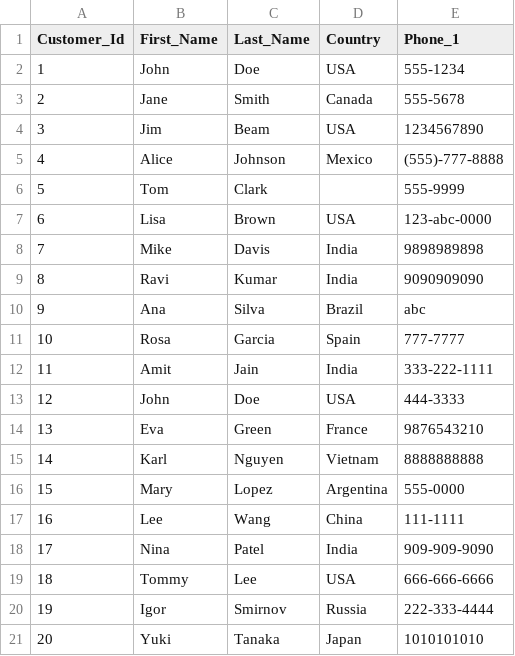
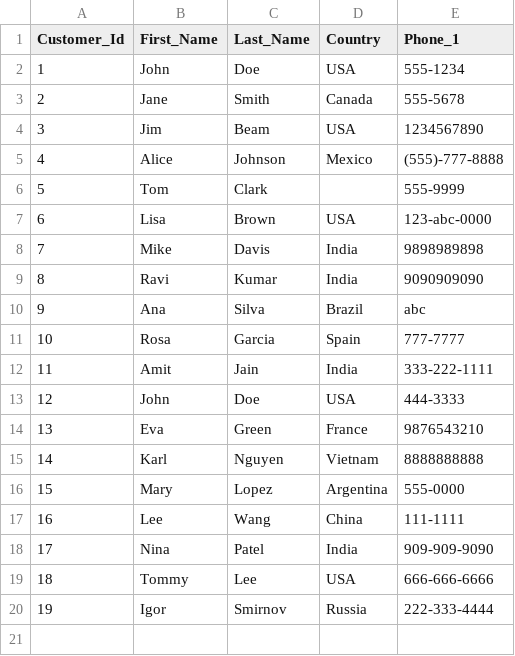
Before and after one commit to Ravirajmm/testmm, a CSV file: seeds/customers_seed.csv, drawn as a sheet.

```diff
--- a/seeds/customers_seed.csv
+++ b/seeds/customers_seed.csv
@@ -20,2 +20 @@ Customer_Id,First_Name,Last_Name,Country,Phone_1
 19,Igor,Smirnov,Russia,222-333-4444
-20,Yuki,Tanaka,Japan,1010101010
```
Also changed, not shown: 1 other file.
